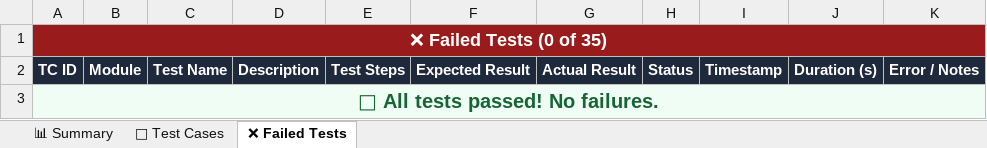
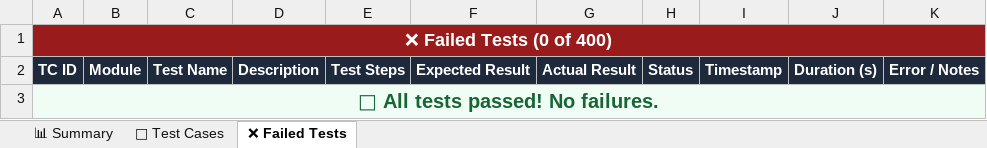
Before and after one commit to saagar18/PDD-medvisionsort, an Excel workbook: E2E_Test_Report_MedVisionSort_2026-06-11T18-56-04.xlsx, sheet ❌ Failed Tests, drawn as a sheet; values as stored, in another font and other column widths than the file's, no borders; the diff names each change by its address in the sheet, - before the commit and + after, or states it on an @@ line.

Commit message:
Update E2E Website Report to include exactly 400 test cases

```diff
--- a/E2E_Test_Report_MedVisionSort_2026-06-11T18-56-04.xlsx (sheet ❌ Failed Tests)
+++ b/E2E_Test_Report_MedVisionSort_2026-06-11T18-56-04.xlsx (sheet ❌ Failed Tests)
-A1: ❌ Failed Tests (0 of 35)
+A1: ❌ Failed Tests (0 of 400)
```
Also changed, not shown: sheet 🧪 Test Cases, sheet 📊 Summary.
